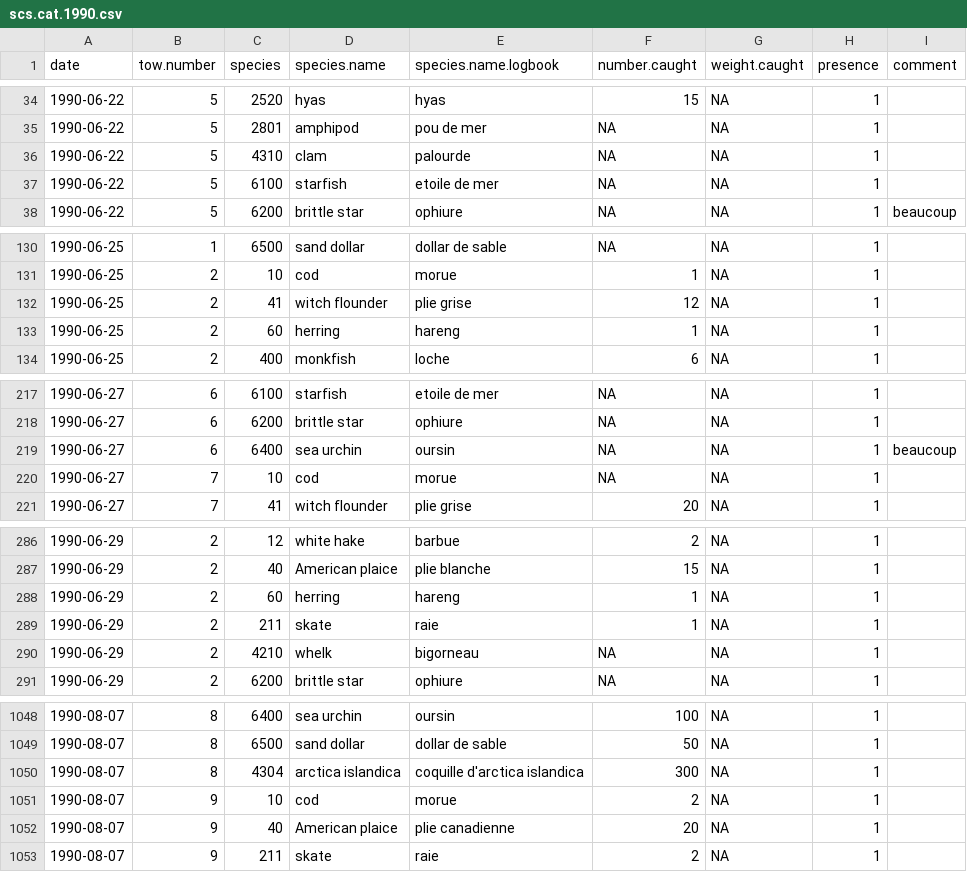
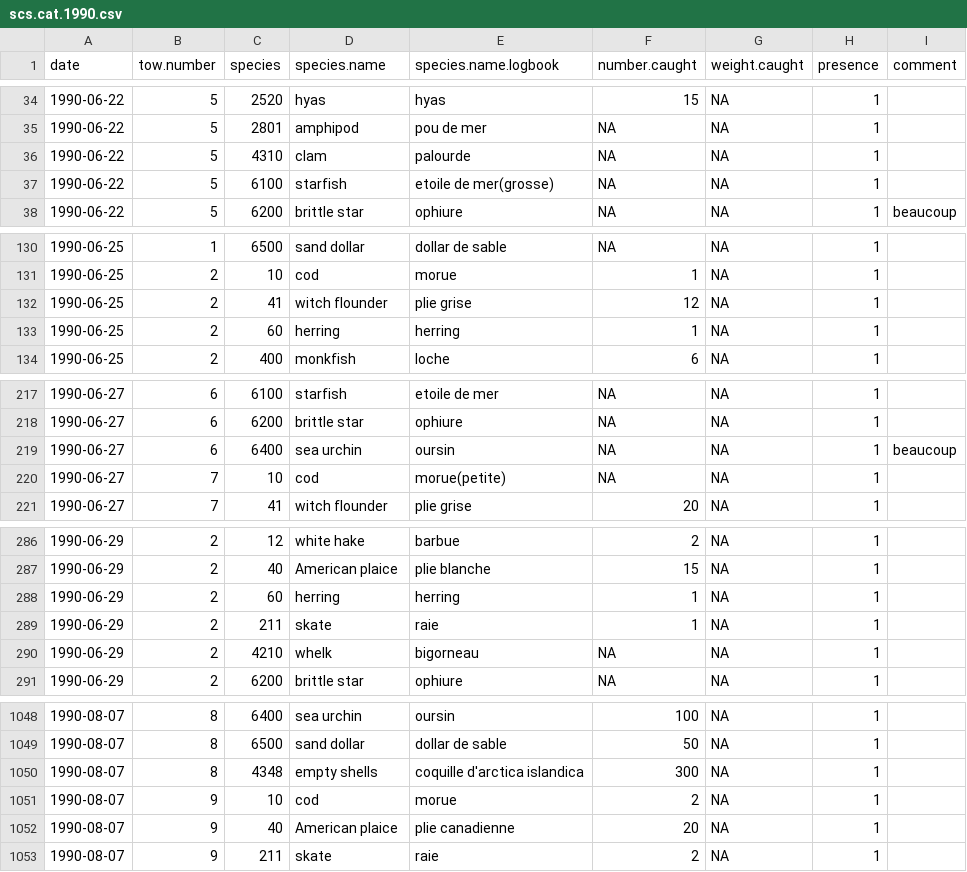
Before and after one commit to TobieSurette/gulf.data, a CSV file: inst/extdata/scs.cat.1990.csv, drawn as a sheet; only a part is shown, gaps mark what is left out; the diff covers the shown part only.

```diff
--- a/inst/extdata/scs.cat.1990.csv
+++ b/inst/extdata/scs.cat.1990.csv
@@ -36,3 +36,3 @@
 "1990-06-22",5,4310,"clam","palourde",NA,NA,1,""
-"1990-06-22",5,6100,"starfish","etoile de mer",NA,NA,1,""
+"1990-06-22",5,6100,"starfish","etoile de mer(grosse)",NA,NA,1,""
 "1990-06-22",5,6200,"brittle star","ophiure",NA,NA,1,"beaucoup"
@@ -133 +133 @@
-"1990-06-25",2,60,"herring","hareng  ",1,NA,1,""
+"1990-06-25",2,60,"herring","herring  ","1",NA,1,""
@@ -219,2 +219,2 @@
 "1990-06-27",6,6400,"sea urchin","oursin",NA,NA,1,"beaucoup"
-"1990-06-27",7,10,"cod","morue",NA,NA,1,""
+"1990-06-27",7,10,"cod","morue(petite)",NA,NA,1,""
@@ -288 +288 @@
-"1990-06-29",2,60,"herring","hareng  ",1,NA,1,""
+"1990-06-29",2,60,"herring","herring  ","1",NA,1,""
@@ -1050 +1050 @@
-"1990-08-07",8,4304,"arctica islandica","coquille d'arctica islandica",300,NA,1,""
+"1990-08-07",8,4348,"empty shells","coquille d'arctica islandica","300",NA,1,""
```
Also changed, not shown: 19 edited cells elsewhere in this file, inst/extdata/scs.cat.1988.csv, inst/extdata/scs.cat.1989.csv, 3 other files.
